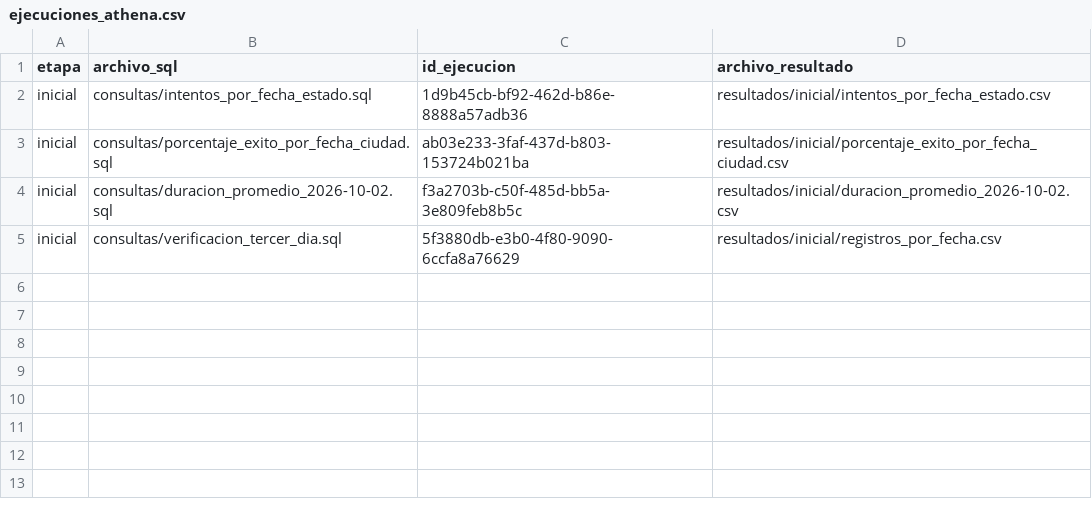
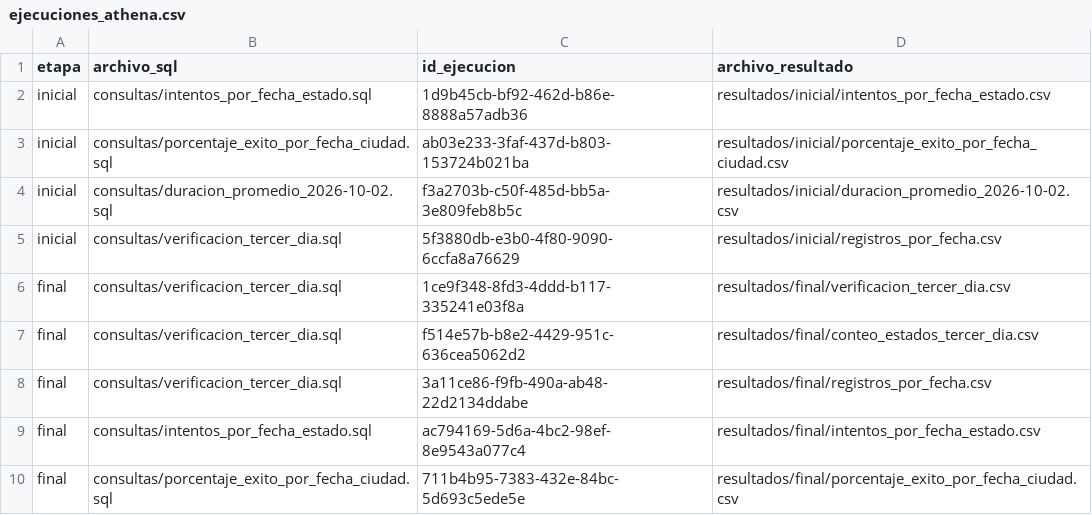
Before and after one commit to EvyG06/DE-Final-Entregas, a CSV file: evidencias/ejecuciones_athena.csv, drawn as a sheet; the diff names each change by its address in the sheet, - before the commit and + after, or states it on an @@ line.

```diff
--- a/evidencias/ejecuciones_athena.csv
+++ b/evidencias/ejecuciones_athena.csv
+row 6: final | consultas/verificacion_tercer_dia.sql | 1ce9f348-8fd3-4ddd-b117-335241e03f8a | resultados/final/verificacion_tercer_dia.csv
+row 7: final | consultas/verificacion_tercer_dia.sql | f514e57b-b8e2-4429-951c-636cea5062d2 | resultados/final/conteo_estados_tercer_dia.csv
+row 8: final | consultas/verificacion_tercer_dia.sql | 3a11ce86-f9fb-490a-ab48-22d2134ddabe | resultados/final/registros_por_fecha.csv
+row 9: final | consultas/intentos_por_fecha_estado.sql | ac794169-5d6a-4bc2-98ef-8e9543a077c4 | resultados/final/intentos_por_fecha_estado.csv
+row 10: final | consultas/porcentaje_exito_por_fecha_ciudad.sql | 711b4b95-7383-432e-84bc-5d693c5ede5e | resultados/final/porcentaje_exito_por_fecha_ciudad.csv
```
Also changed, not shown: 8 other files.
